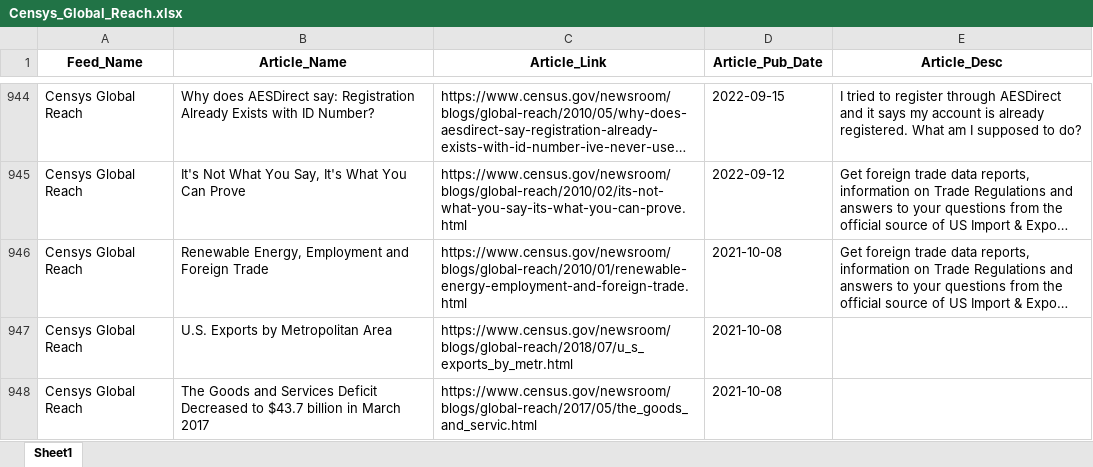
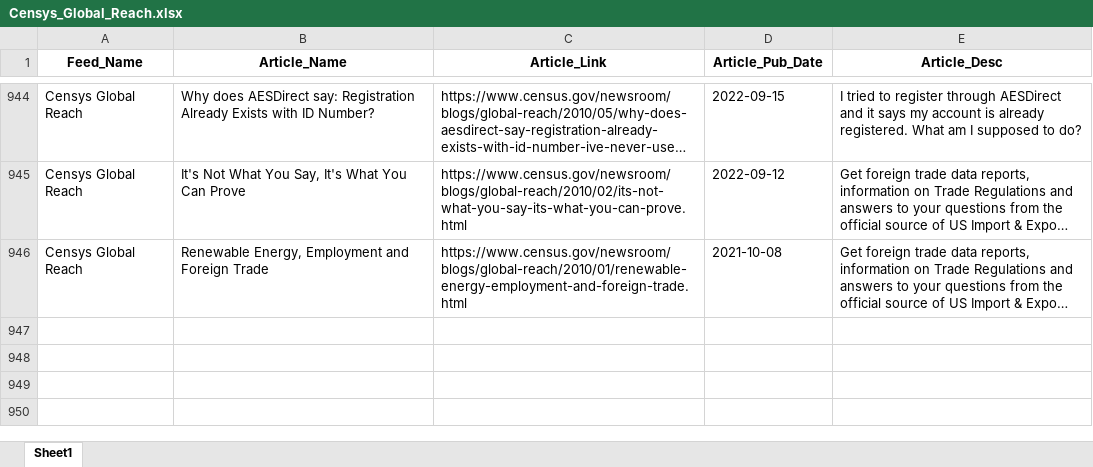
Before and after one commit to jjheals/py-rss-feeds, an Excel workbook: testing/censys/Censys_Global_Reach.xlsx, sheet Sheet1, drawn as a sheet; only a part is shown, gaps mark what is left out; long unchanged cells end in …; values as stored, in another font and other column widths than the file's, no borders; the diff names each change by its address in the sheet, - before the commit and + after, or states it on an @@ line.

```diff
--- a/testing/censys/Censys_Global_Reach.xlsx (sheet Sheet1)
+++ b/testing/censys/Censys_Global_Reach.xlsx (sheet Sheet1)
-row 947: Censys Global Reach | U.S. Exports by Metropolitan Area | https://www.census.gov/newsroom/blogs/global-reach/2018/07/u_s_exports_by_metr.html | 2021-10-08
-row 948: Censys Global Reach | The Goods and Services Deficit Decreased to $43.7 billion in March 2017 | https://www.census.gov/newsroom/blogs/global-reach/2017/05/the_goods_and_servic.html | 2021-10-08
```
Also changed, not shown: testing/BleepingComputer/BleepingComputer.xlsx, testing/dod/Defense-gov_Explore_Feed-articleTags.xlsx, 20 other files.
